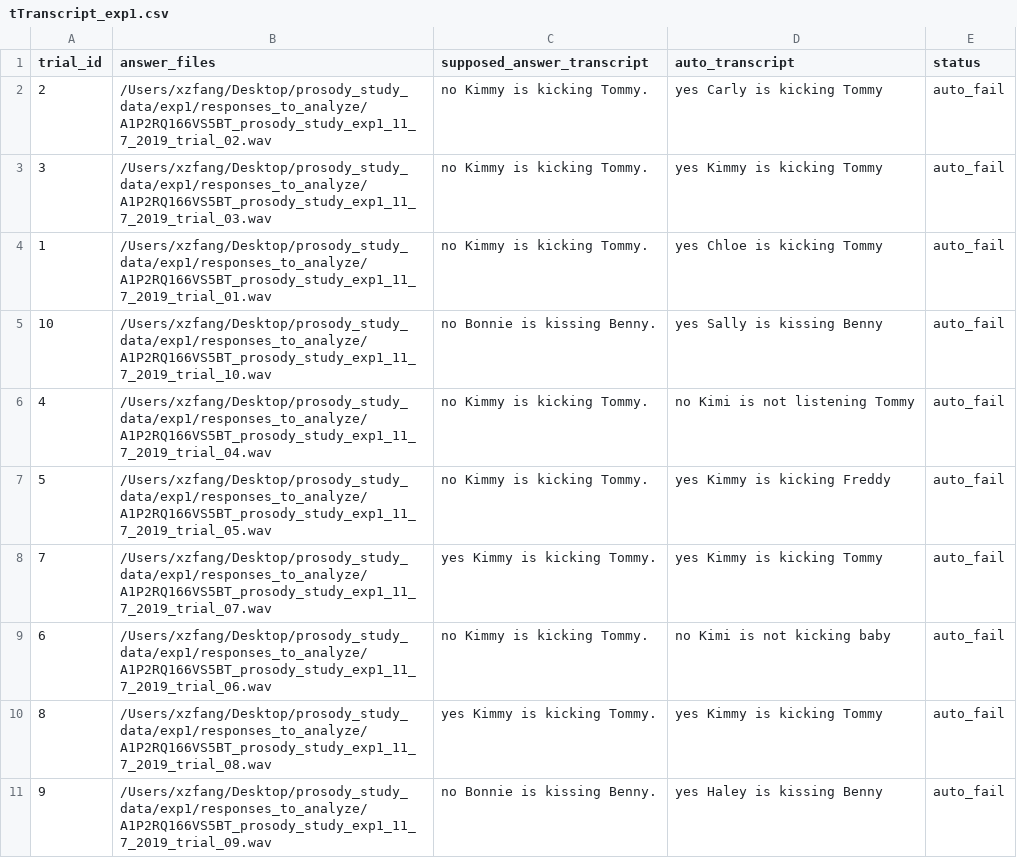
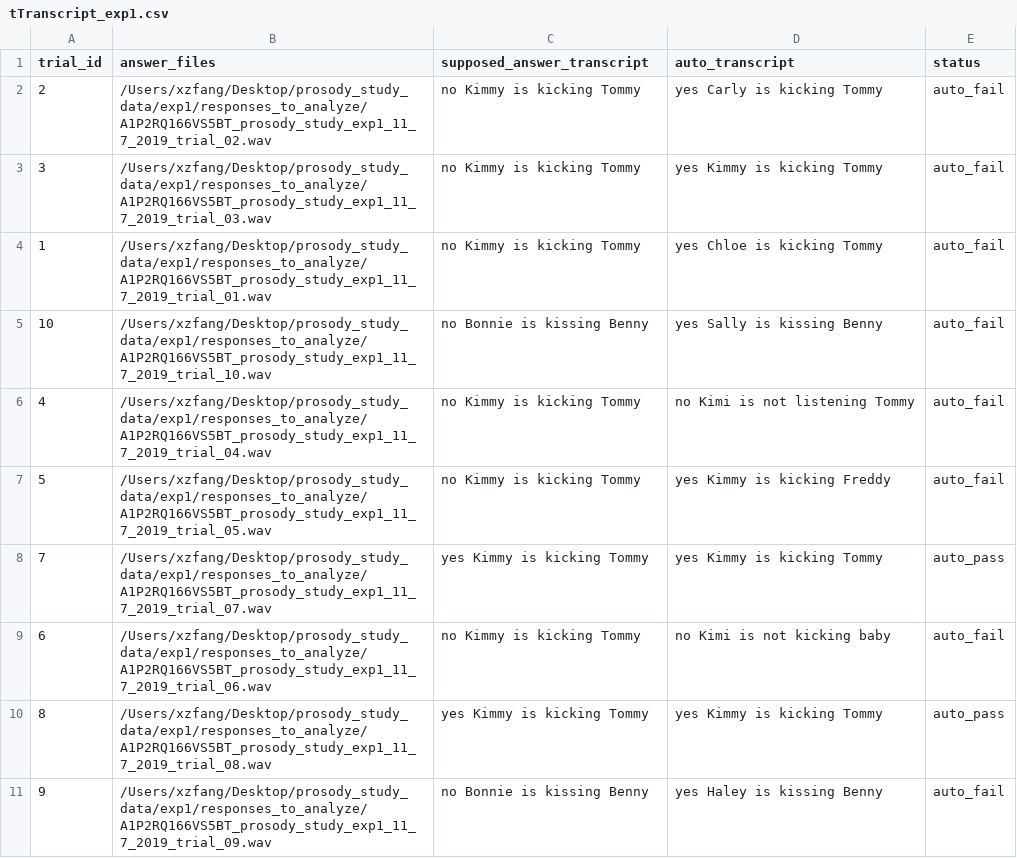
Before and after one commit to Xinzhu-Fang/prosody_study_exp, a CSV file: tTranscript_exp1.csv, drawn as a sheet.

Commit message:
can auto pass now

```diff
--- a/tTranscript_exp1.csv
+++ b/tTranscript_exp1.csv
@@ -1,11 +1,11 @@
 trial_id, answer_files, supposed_answer_transcript, auto_transcript, status
-2,/Users/xzfang/Desktop/prosody_study_data/exp1/responses_to_analyze/A1P2RQ166VS5BT_prosody_study_exp1_11_7_2019_trial_02.wav,no Kimmy is kicking Tommy.,yes Carly is kicking Tommy,auto_fail
-3,/Users/xzfang/Desktop/prosody_study_data/exp1/responses_to_analyze/A1P2RQ166VS5BT_prosody_study_exp1_11_7_2019_trial_03.wav,no Kimmy is kicking Tommy.,yes Kimmy is kicking Tommy,auto_fail
-1,/Users/xzfang/Desktop/prosody_study_data/exp1/responses_to_analyze/A1P2RQ166VS5BT_prosody_study_exp1_11_7_2019_trial_01.wav,no Kimmy is kicking Tommy.,yes Chloe is kicking Tommy,auto_fail
-10,/Users/xzfang/Desktop/prosody_study_data/exp1/responses_to_analyze/A1P2RQ166VS5BT_prosody_study_exp1_11_7_2019_trial_10.wav,no Bonnie is kissing Benny.,yes Sally is kissing Benny,auto_fail
-4,/Users/xzfang/Desktop/prosody_study_data/exp1/responses_to_analyze/A1P2RQ166VS5BT_prosody_study_exp1_11_7_2019_trial_04.wav,no Kimmy is kicking Tommy.,no Kimi is not listening Tommy,auto_fail
-5,/Users/xzfang/Desktop/prosody_study_data/exp1/responses_to_analyze/A1P2RQ166VS5BT_prosody_study_exp1_11_7_2019_trial_05.wav,no Kimmy is kicking Tommy.,yes Kimmy is kicking Freddy,auto_fail
-7,/Users/xzfang/Desktop/prosody_study_data/exp1/responses_to_analyze/A1P2RQ166VS5BT_prosody_study_exp1_11_7_2019_trial_07.wav,yes Kimmy is kicking Tommy.,yes Kimmy is kicking Tommy,auto_fail
-6,/Users/xzfang/Desktop/prosody_study_data/exp1/responses_to_analyze/A1P2RQ166VS5BT_prosody_study_exp1_11_7_2019_trial_06.wav,no Kimmy is kicking Tommy.,no Kimi is not kicking baby,auto_fail
-8,/Users/xzfang/Desktop/prosody_study_data/exp1/responses_to_analyze/A1P2RQ166VS5BT_prosody_study_exp1_11_7_2019_trial_08.wav,yes Kimmy is kicking Tommy.,yes Kimmy is kicking Tommy,auto_fail
-9,/Users/xzfang/Desktop/prosody_study_data/exp1/responses_to_analyze/A1P2RQ166VS5BT_prosody_study_exp1_11_7_2019_trial_09.wav,no Bonnie is kissing Benny.,yes Haley is kissing Benny,auto_fail
+2,/Users/xzfang/Desktop/prosody_study_data/exp1/responses_to_analyze/A1P2RQ166VS5BT_prosody_study_exp1_11_7_2019_trial_02.wav,no Kimmy is kicking Tommy,yes Carly is kicking Tommy,auto_fail
+3,/Users/xzfang/Desktop/prosody_study_data/exp1/responses_to_analyze/A1P2RQ166VS5BT_prosody_study_exp1_11_7_2019_trial_03.wav,no Kimmy is kicking Tommy,yes Kimmy is kicking Tommy,auto_fail
+1,/Users/xzfang/Desktop/prosody_study_data/exp1/responses_to_analyze/A1P2RQ166VS5BT_prosody_study_exp1_11_7_2019_trial_01.wav,no Kimmy is kicking Tommy,yes Chloe is kicking Tommy,auto_fail
+10,/Users/xzfang/Desktop/prosody_study_data/exp1/responses_to_analyze/A1P2RQ166VS5BT_prosody_study_exp1_11_7_2019_trial_10.wav,no Bonnie is kissing Benny,yes Sally is kissing Benny,auto_fail
+4,/Users/xzfang/Desktop/prosody_study_data/exp1/responses_to_analyze/A1P2RQ166VS5BT_prosody_study_exp1_11_7_2019_trial_04.wav,no Kimmy is kicking Tommy,no Kimi is not listening Tommy,auto_fail
+5,/Users/xzfang/Desktop/prosody_study_data/exp1/responses_to_analyze/A1P2RQ166VS5BT_prosody_study_exp1_11_7_2019_trial_05.wav,no Kimmy is kicking Tommy,yes Kimmy is kicking Freddy,auto_fail
+7,/Users/xzfang/Desktop/prosody_study_data/exp1/responses_to_analyze/A1P2RQ166VS5BT_prosody_study_exp1_11_7_2019_trial_07.wav,yes Kimmy is kicking Tommy,yes Kimmy is kicking Tommy,auto_pass
+6,/Users/xzfang/Desktop/prosody_study_data/exp1/responses_to_analyze/A1P2RQ166VS5BT_prosody_study_exp1_11_7_2019_trial_06.wav,no Kimmy is kicking Tommy,no Kimi is not kicking baby,auto_fail
+8,/Users/xzfang/Desktop/prosody_study_data/exp1/responses_to_analyze/A1P2RQ166VS5BT_prosody_study_exp1_11_7_2019_trial_08.wav,yes Kimmy is kicking Tommy,yes Kimmy is kicking Tommy,auto_pass
+9,/Users/xzfang/Desktop/prosody_study_data/exp1/responses_to_analyze/A1P2RQ166VS5BT_prosody_study_exp1_11_7_2019_trial_09.wav,no Bonnie is kissing Benny,yes Haley is kissing Benny,auto_fail
```
